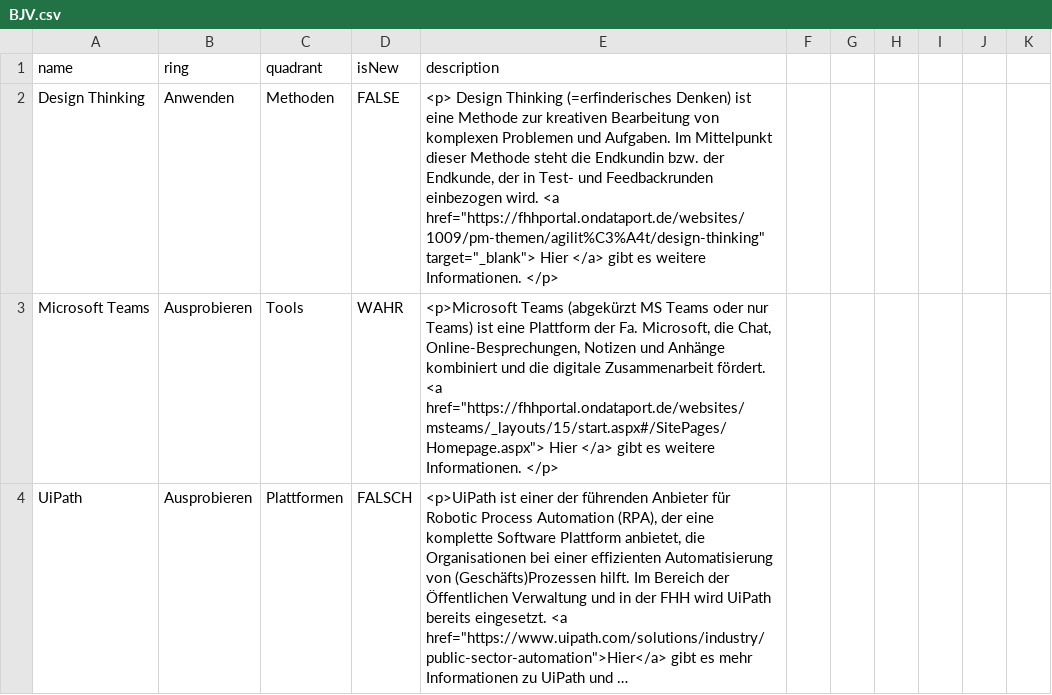
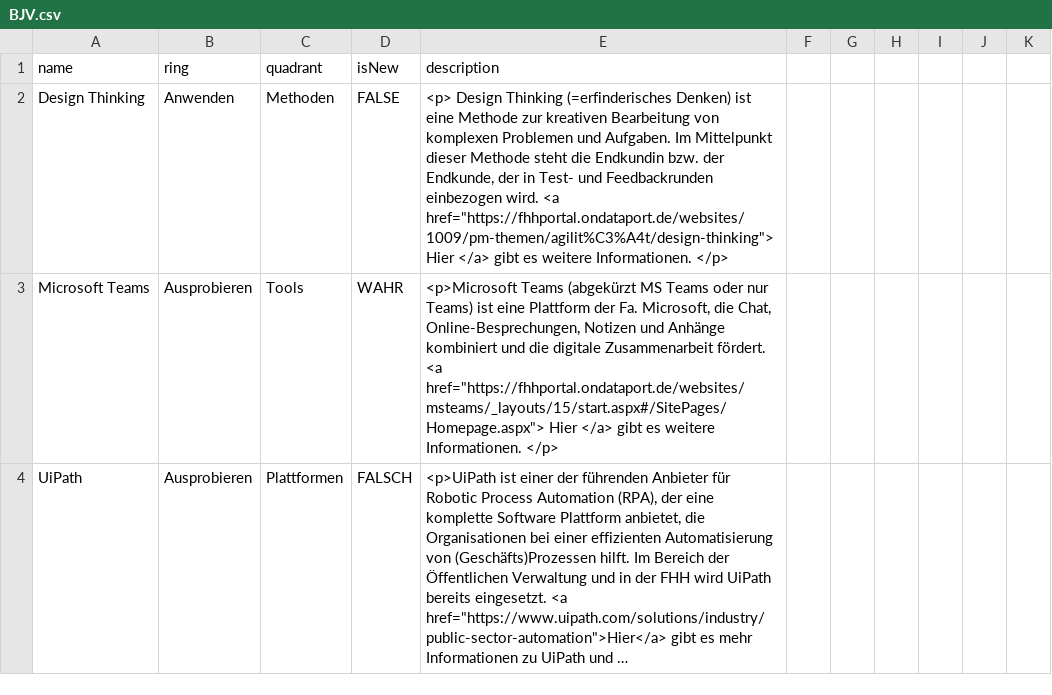
Before and after one commit to nbredow/radar, a CSV file: BJV.csv, drawn as a sheet; only a part is shown; long unchanged cells end in ….

Commit message:
Update BJV.csv

```diff
--- a/BJV.csv
+++ b/BJV.csv
@@ -1,3 +1,3 @@
 name,ring,quadrant,isNew,description	
-Design Thinking,Anwenden,Methoden,FALSE,"<p> Design Thinking (=erfinderisches Denken) ist eine Methode zur kreativen Bearbeitung von komplexen Problemen und Aufgaben. Im Mittelpunkt dieser Methode steht die Endkundin bzw. der Endkunde, der in Test- und Feedbackrunden einbezogen wird. <a href=""https://fhhportal.ondataport.de/websites/1009/pm-themen/agilit%C3%A4t/design-thinking"" target=""_blank""> Hier </a> gibt es weitere Informationen. </p>"	
+Design Thinking,Anwenden,Methoden,FALSE,"<p> Design Thinking (=erfinderisches Denken) ist eine Methode zur kreativen Bearbeitung von komplexen Problemen und Aufgaben. Im Mittelpunkt dieser Methode steht die Endkundin bzw. der Endkunde, der in Test- und Feedbackrunden einbezogen wird. <a href=""https://fhhportal.ondataport.de/websites/1009/pm-themen/agilit%C3%A4t/design-thinking""> Hier </a> gibt es weitere Informationen. </p>"	
 Microsoft Teams,Ausprobieren,Tools,WAHR,"<p>Microsoft Teams (abgekürzt MS Teams oder nur Teams) ist eine Plattform der Fa. Microsoft, die Chat, Online-Besprechungen, Notizen und Anhänge kombiniert und die digitale Zusammenarbeit fördert. <a href=""https://fhhportal.ondataport.de/websites/msteams/_layouts/15/start.aspx#/SitePages/Homepage.aspx""> Hier </a> gibt es weitere Informationen. </p>"	
```
